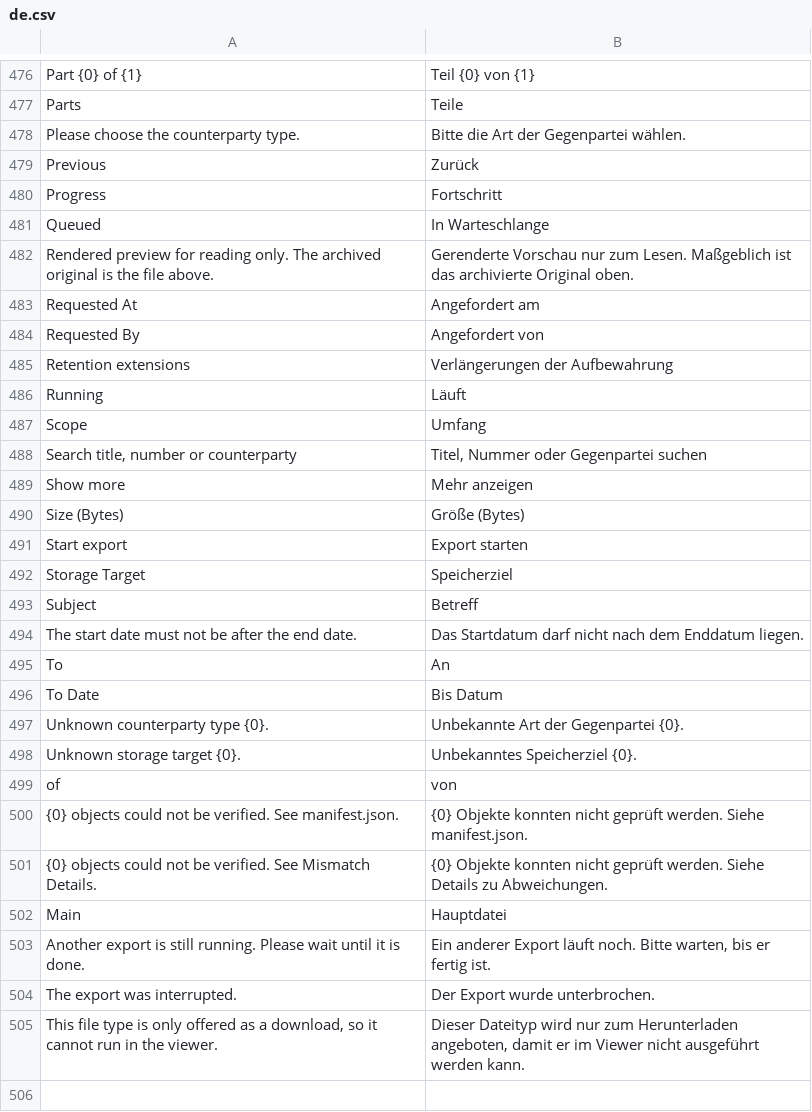
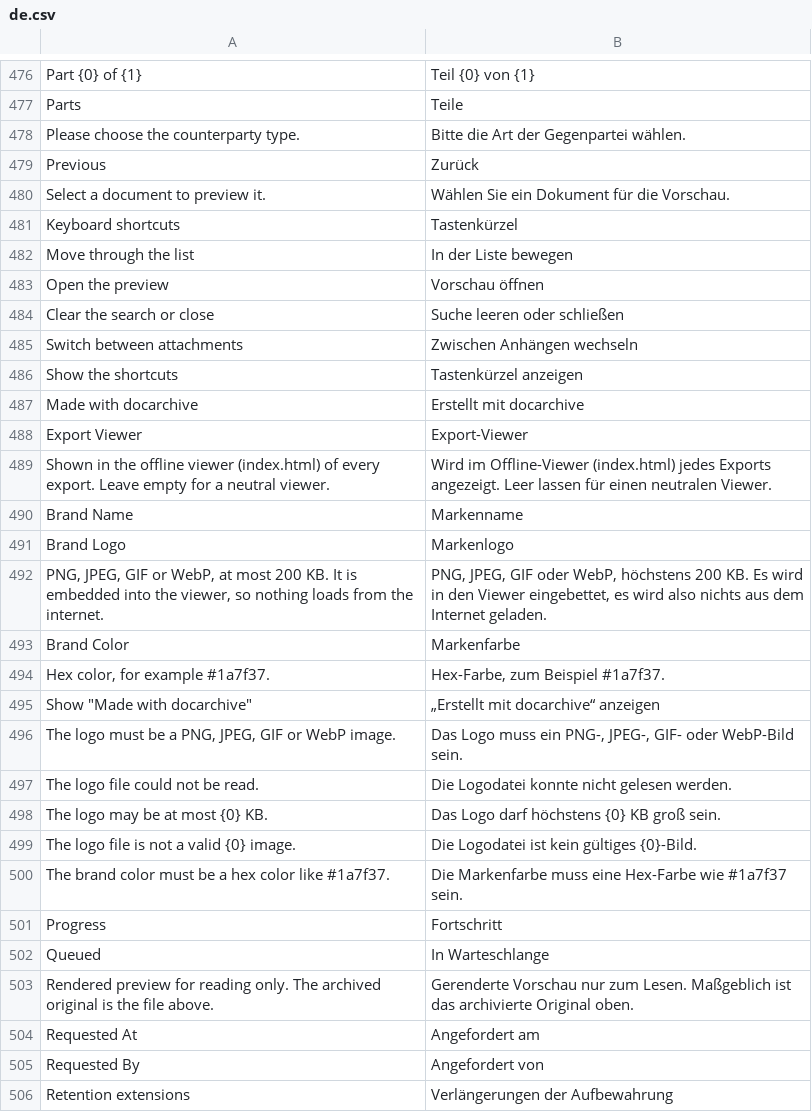
Before and after one commit to EffizienzAgent/docarchive, a CSV file: docarchive/translations/de.csv, drawn as a sheet; only a part is shown, gaps mark what is left out; the shorter side is filled out with more unchanged rows.

```diff
--- a/docarchive/translations/de.csv
+++ b/docarchive/translations/de.csv
@@ -479,2 +479,23 @@ Please choose the counterparty type.,Bitte die Art der Gegenpartei wählen.
 Previous,Zurück
+Select a document to preview it.,Wählen Sie ein Dokument für die Vorschau.
+Keyboard shortcuts,Tastenkürzel
+Move through the list,In der Liste bewegen
+Open the preview,Vorschau öffnen
+Clear the search or close,Suche leeren oder schließen
+Switch between attachments,Zwischen Anhängen wechseln
+Show the shortcuts,Tastenkürzel anzeigen
+Made with docarchive,Erstellt mit docarchive
+Export Viewer,Export-Viewer
+"Shown in the offline viewer (index.html) of every export. Leave empty for a neutral viewer.","Wird im Offline-Viewer (index.html) jedes Exports angezeigt. Leer lassen für einen neutralen Viewer."
+Brand Name,Markenname
+Brand Logo,Markenlogo
+"PNG, JPEG, GIF or WebP, at most 200 KB. It is embedded into the viewer, so nothing loads from the internet.","PNG, JPEG, GIF oder WebP, höchstens 200 KB. Es wird in den Viewer eingebettet, es wird also nichts aus dem Internet geladen."
+Brand Color,Markenfarbe
+"Hex color, for example #1a7f37.","Hex-Farbe, zum Beispiel #1a7f37."
+"Show ""Made with docarchive""","„Erstellt mit docarchive“ anzeigen"
+"The logo must be a PNG, JPEG, GIF or WebP image.","Das Logo muss ein PNG-, JPEG-, GIF- oder WebP-Bild sein."
+The logo file could not be read.,Die Logodatei konnte nicht gelesen werden.
+The logo may be at most {0} KB.,Das Logo darf höchstens {0} KB groß sein.
+The logo file is not a valid {0} image.,Die Logodatei ist kein gültiges {0}-Bild.
+The brand color must be a hex color like #1a7f37.,Die Markenfarbe muss eine Hex-Farbe wie #1a7f37 sein.
 Progress,Fortschritt
```
Also changed, not shown: 7 other files.
